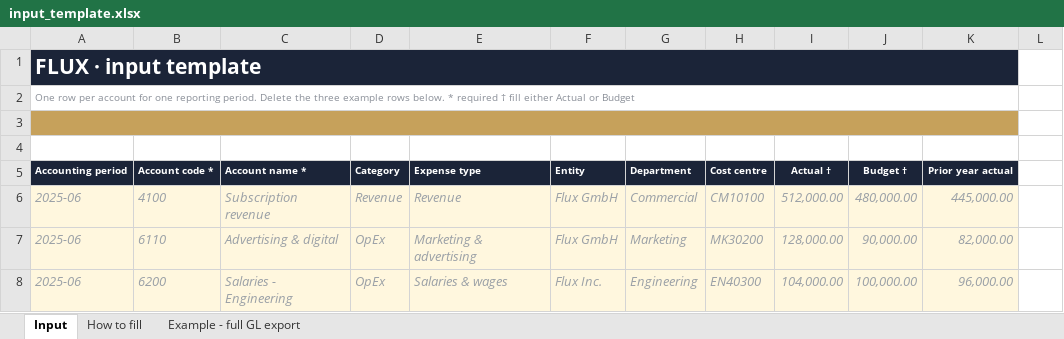
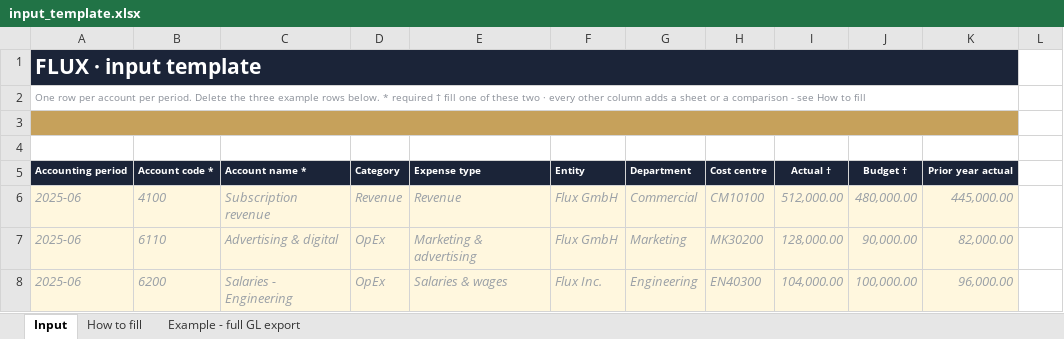
Before and after one commit to benedekpepe/flux, an Excel workbook: data/input_template.xlsx, sheet Input, drawn as a sheet; only a part is shown; values as stored, in another font and other column widths than the file's, no borders; the diff names each change by its address in the sheet, - before the commit and + after, or states it on an @@ line.

Commit message:
Say what each template column gives you, not whether it is required

```diff
--- a/data/input_template.xlsx (sheet Input)
+++ b/data/input_template.xlsx (sheet Input)
-A2 (Accounting period): …per account for one reporting period. Delete the three example rows below. * required † fill either Actual or Budget
+A2 (Accounting period): …per account per period. Delete the three example rows below. * required † fill one of these two · every other column adds a sheet or a comparison - see How to fill
```
Also changed, not shown: sheet How to fill, 3 other files.
